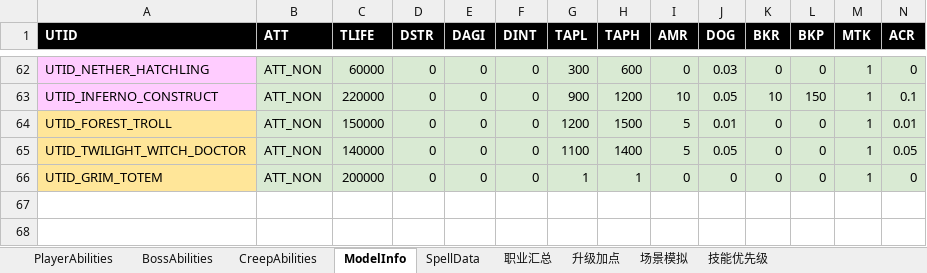
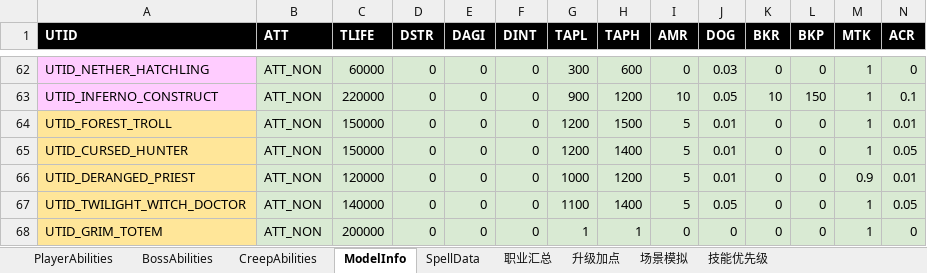
Before and after one commit to yatyricky/Zulaman-WE, an Excel workbook: dev/Abilities.xlsm, sheet ModelInfo, drawn as a sheet; only a part is shown, gaps mark what is left out; values as stored, in another font and other column widths than the file's, no borders; rows hold the shown columns only; the diff names each change by its address in the sheet, - before the commit and + after, or states it on an @@ line.

```diff
--- a/dev/Abilities.xlsm (sheet ModelInfo)
+++ b/dev/Abilities.xlsm (sheet ModelInfo)
+row 65: UTID_CURSED_HUNTER | ATT_NON | 150000 | 0 | 0 | 0 | 1200 | 1400 | 5 | 0.01 | 0 | 0 | 1 | 0.05
+row 66: UTID_DERANGED_PRIEST | ATT_NON | 120000 | 0 | 0 | 0 | 1000 | 1200 | 5 | 0.01 | 0 | 0 | 0.9 | 0.01
```
Also changed, not shown: sheet SpellData, sheet CreepAbilities, 7 other files.
